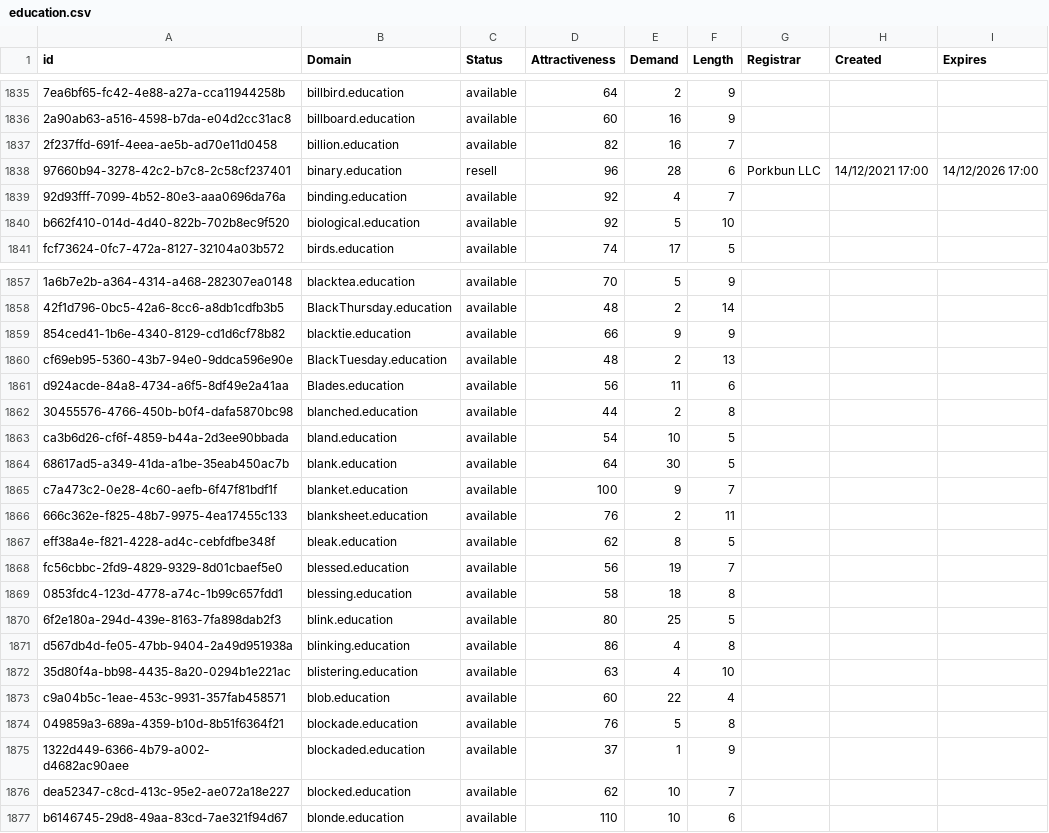
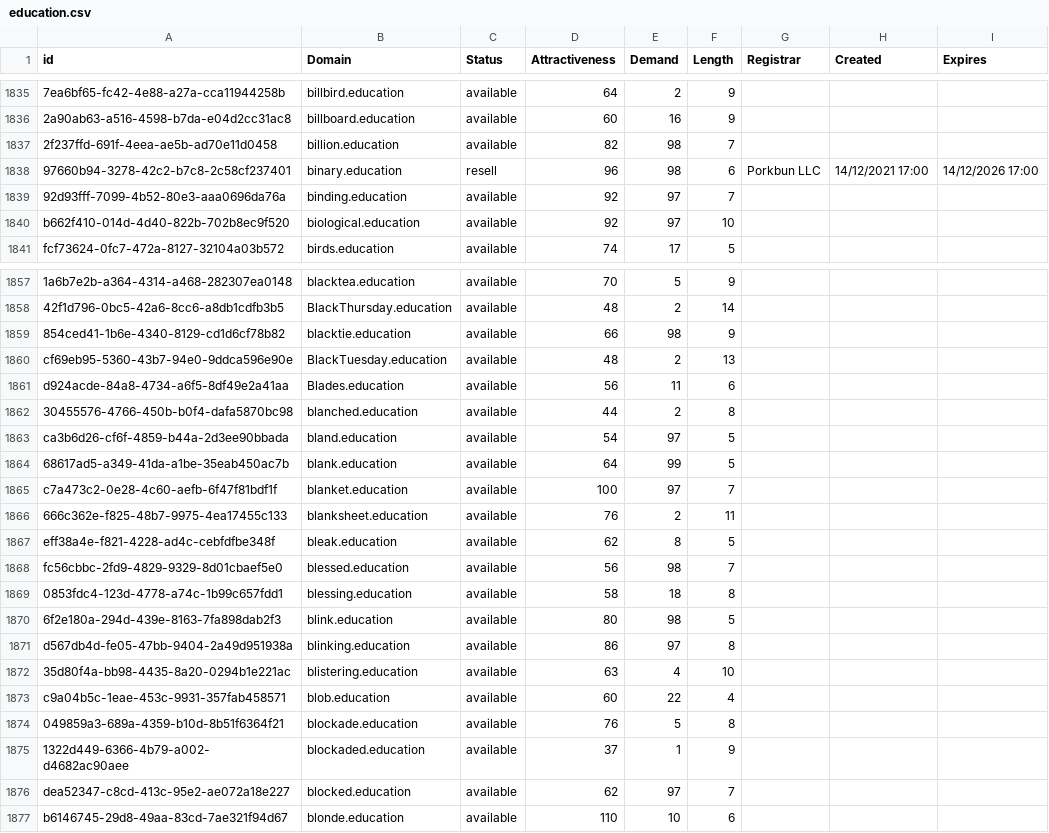
Before and after one commit to UniqueDomains/education-oneword-domains, a CSV file: education.csv, drawn as a sheet; only a part is shown, gaps mark what is left out; the diff covers the shown part only; the diff names each change by its address in the sheet, - before the commit and + after, or states it on an @@ line.

Commit message:
Domains update

```diff
--- a/education.csv
+++ b/education.csv
-E1837 (Demand): 16
+E1837 (Demand): 98
-E1838 (Demand): 28
+E1838 (Demand): 98
-E1839 (Demand): 4
+E1839 (Demand): 97
-E1840 (Demand): 5
+E1840 (Demand): 97
-E1859 (Demand): 9
+E1859 (Demand): 98
-E1863 (Demand): 10
+E1863 (Demand): 97
-E1864 (Demand): 30
+E1864 (Demand): 99
-E1865 (Demand): 9
+E1865 (Demand): 97
-E1868 (Demand): 19
+E1868 (Demand): 98
-E1870 (Demand): 25
+E1870 (Demand): 98
-E1871 (Demand): 4
+E1871 (Demand): 97
-E1876 (Demand): 10
+E1876 (Demand): 97
```
Also changed, not shown: 61 edited cells elsewhere in this file, 2 other files.
